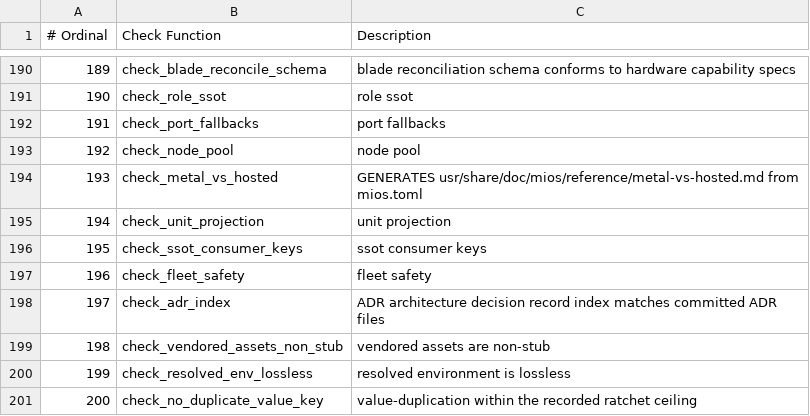
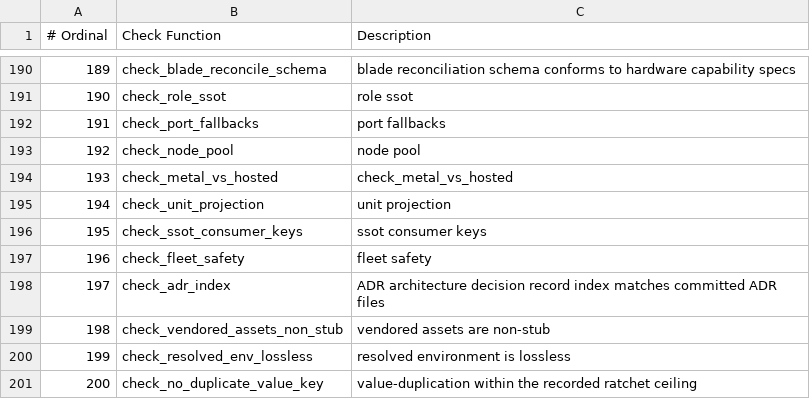
Before and after one commit to mios-dev/MiOS, a TSV file: usr/share/mios/reference/drift-gate-index.tsv, drawn as a sheet; only a part is shown, gaps mark what is left out.

Commit message:
feat(gen): consolidate metal-vs-hosted projector into mios-gen static binary (Phase 3.4)
- Port seat-vs-blade capability matrix projector into tools/native/mios-gen
- Strangler-delete tools/generate-metal-vs-hosted.py and sibling test
- Wire automation/98-drift-checks.sh check_metal_vs_hosted and sync-generated.sh step 10 to native_bin mios-gen
- Author Trycmd golden-master test fixtures in tests/golden/metal-vs-hosted/
- Register in usr/share/mios/mios.toml [laws.projection_registry] and [rust.categories.gen].replaces (7 deleted scripts tracked)
- Passes all 6 standing gates, sync-bootstrap, and CI suites with full Subagent Trio approval

```diff
--- a/usr/share/mios/reference/drift-gate-index.tsv
+++ b/usr/share/mios/reference/drift-gate-index.tsv
@@ -193,3 +193,3 @@
 192	check_node_pool	node pool
-193	check_metal_vs_hosted	GENERATES usr/share/doc/mios/reference/metal-vs-hosted.md from mios.toml
+193	check_metal_vs_hosted	check_metal_vs_hosted
 194	check_unit_projection	unit projection
```
Also changed, not shown: 21 other files.
